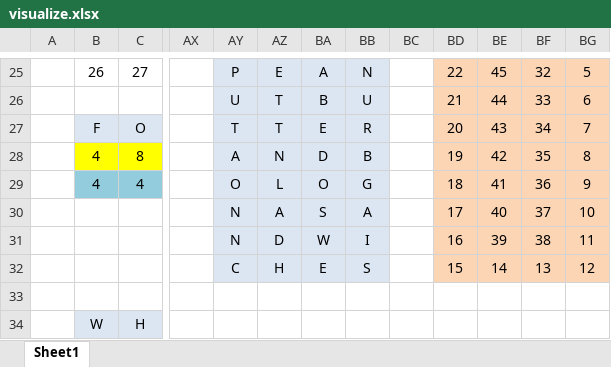
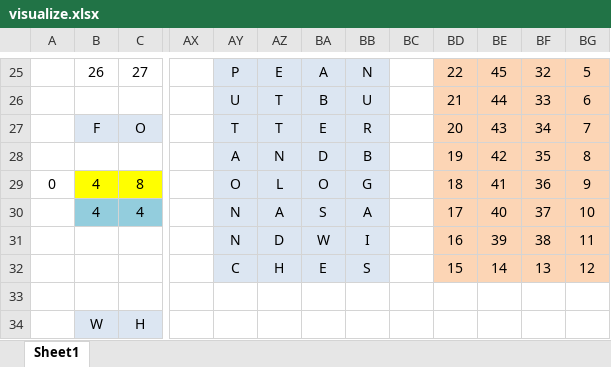
Before and after one commit to apeltz/code-challenges, an Excel workbook: challenges/synacor-weekly/rotate-cipher/visualize.xlsx, sheet Sheet1, drawn as a sheet; only a part is shown, gaps mark what is left out; values as stored, in another font and other column widths than the file's, no borders; removed rows and columns are numbered as before the commit, all else as after; rows hold the shown columns only; the diff names each change by its address in the sheet, - before the commit and + after, or states it on an @@ line.

```diff
--- a/challenges/synacor-weekly/rotate-cipher/visualize.xlsx (sheet Sheet1)
+++ b/challenges/synacor-weekly/rotate-cipher/visualize.xlsx (sheet Sheet1)
+row 28:  |  |  |  | A | N | D | B |  | 19 | 42 | 35 | 8
-A29: (empty)
+A29: 0
-AY29: A
+AY29: O
-AZ29: N
+AZ29: L
-BA29: D
+BA29: O
-BB29: B
+BB29: G
-BD29: 19
+BD29: 18
-BE29: 42
+BE29: 41
-BF29: 35
+BF29: 36
-BG29: 8
+BG29: 9
-AY30: O
+AY30: N
-AZ30: L
+AZ30: A
-BA30: O
+BA30: S
-BB30: G
+BB30: A
-BD30: 18
+BD30: 17
-BE30: 41
+BE30: 40
-BF30: 36
+BF30: 37
-BG30: 9
+BG30: 10
-AZ31: A
+AZ31: D
-BA31: S
+BA31: W
-BB31: A
+BB31: I
-BD31: 17
+BD31: 16
-BE31: 40
+BE31: 39
-BF31: 37
+BF31: 38
-BG31: 10
+BG31: 11
-row 31:  |  |  |  | N | D | W | I |  | 16 | 39 | 38 | 11
```
Also changed, not shown: formulas that keep their value, 1 other file.
